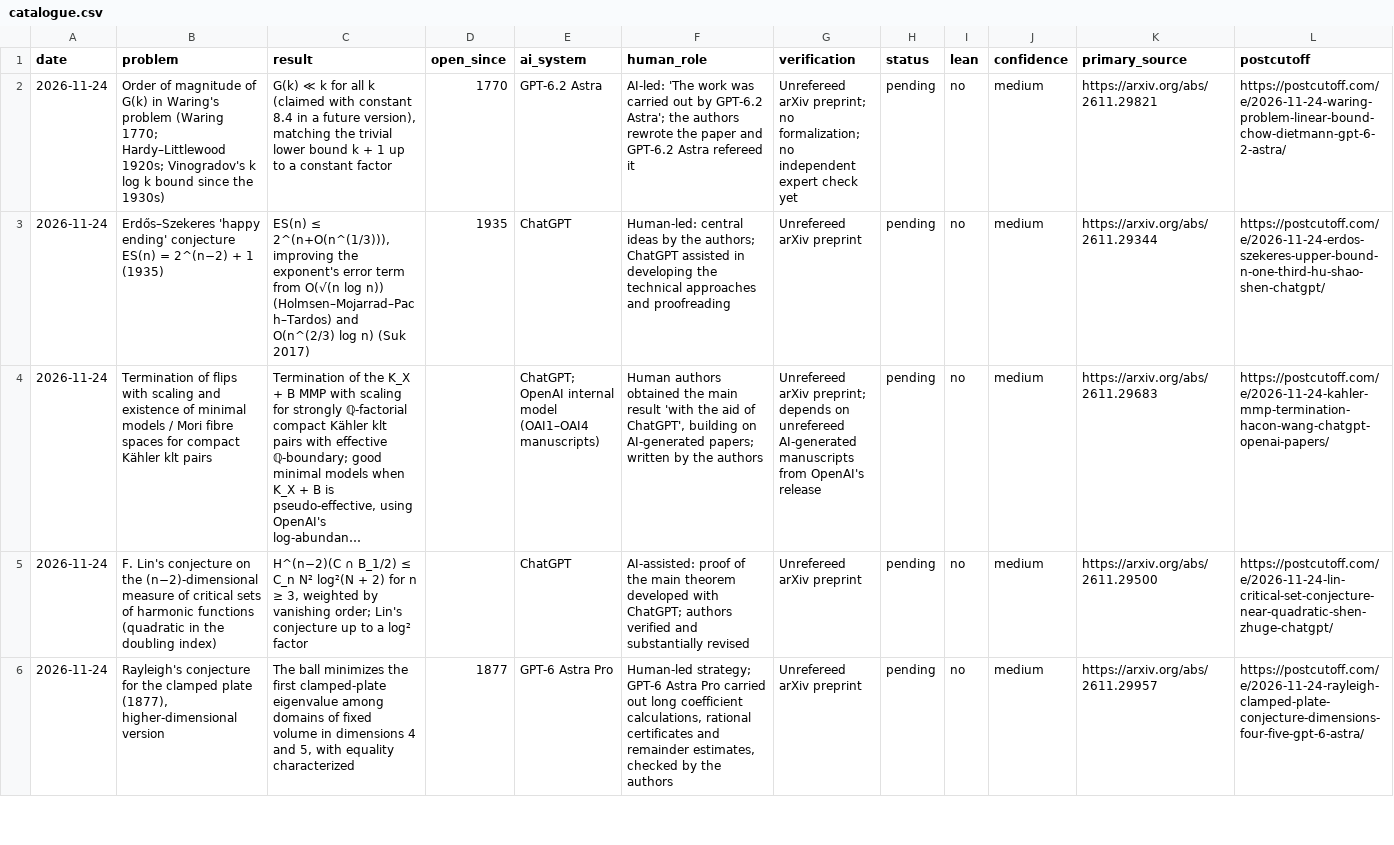
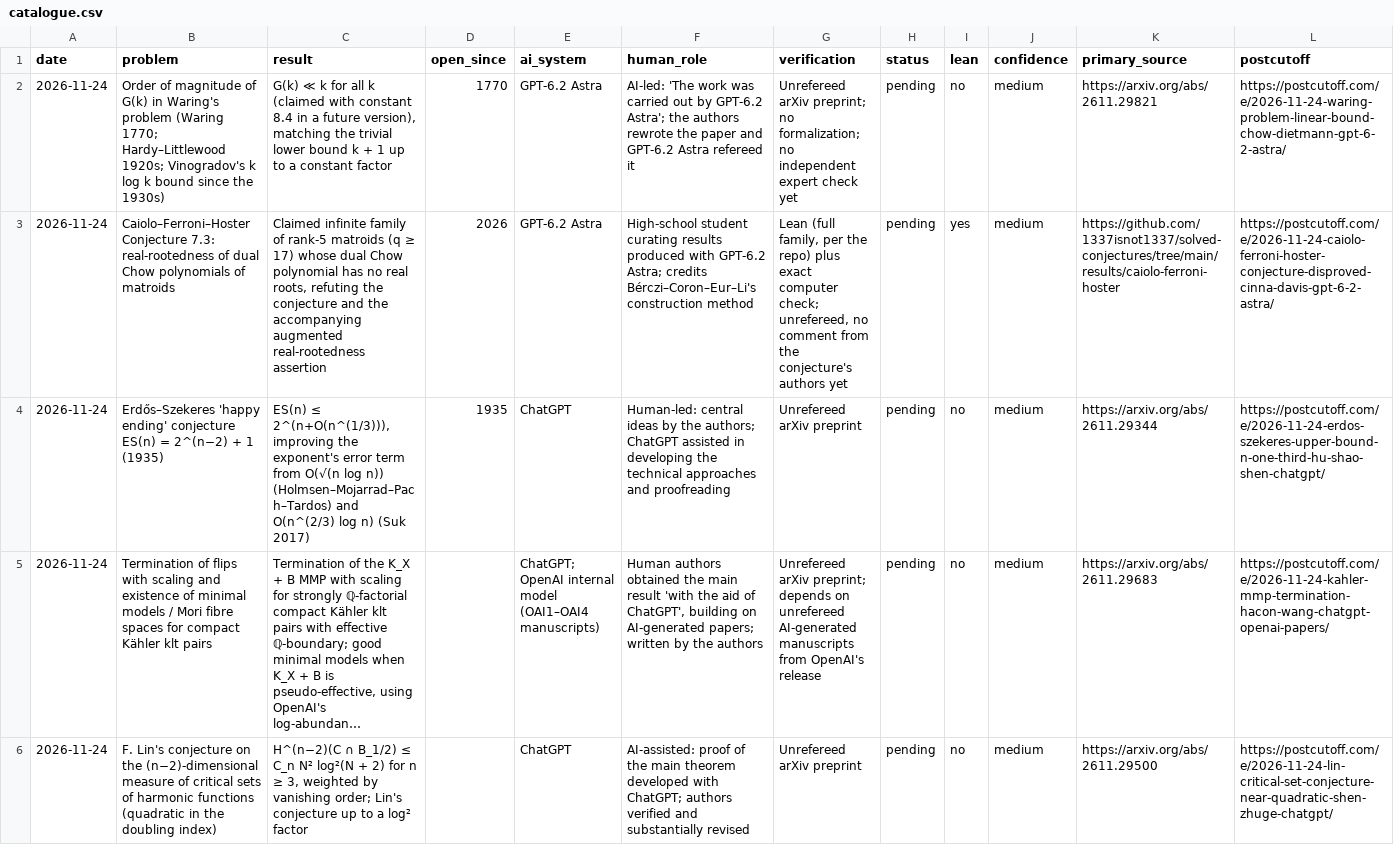
Before and after one commit to icyklop/ai-math-catalogue, a CSV file: catalogue.csv, drawn as a sheet; only a part is shown; the shorter side is filled out with more unchanged rows; long unchanged cells end in …; rows hold the shown columns only; the diff names each change by its address in the sheet, - before the commit and + after, or states it on an @@ line.

Commit message:
Update catalogue: 308 results (2026-11-24)

```diff
--- a/catalogue.csv
+++ b/catalogue.csv
+row 3: 2026-11-24 | Caiolo–Ferroni–Hoster Conjecture 7.3: real-rootedness of dual Chow polynomials of matroids | Claimed infinite family of rank-5 matroids (q ≥ 17) whose dual Chow polynomial has no real roots, refuting the conjecture and the accompanying augmented real-rootedness assertion | 2026 | GPT-6.2 Astra | High-school student curating results produced with GPT-6.2 Astra; credits Bérczi–Coron–Eur–Li's construction method | Lean (full family, per the repo) plus exact computer check; unrefereed, no comment from the conjecture's authors yet | pending | yes | medium | https://github.com/1337isnot1337/solved-conjectures/tree/main/results/caiolo-ferroni-hoster | https://postcutoff.com/e/2026-11-24-caiolo-ferroni-hoster-conjecture-disproved-cinna-davis-gpt-6-2-astra/
```
Also changed, not shown: 2 other files.
